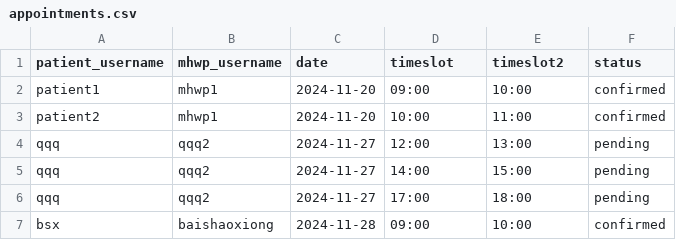
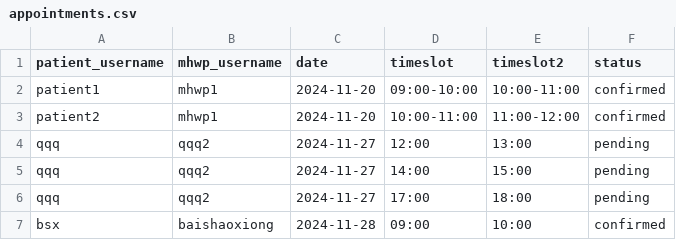
Before and after one commit to YorkisYY/Breeze-Mental-Health-System, a CSV file: data/appointments.csv, drawn as a sheet.

```diff
--- a/data/appointments.csv
+++ b/data/appointments.csv
@@ -1,4 +1,4 @@
 patient_username,mhwp_username,date,timeslot,timeslot2,status
-patient1,mhwp1,2024-11-20,09:00,10:00,confirmed
-patient2,mhwp1,2024-11-20,10:00,11:00,confirmed
+patient1,mhwp1,2024-11-20,09:00-10:00,10:00-11:00,confirmed
+patient2,mhwp1,2024-11-20,10:00-11:00,11:00-12:00,confirmed
 qqq,qqq2,2024-11-27,12:00,13:00,pending
```
Also changed, not shown: data/mood_data.csv, data/patient_journaling.csv, 1 other file.
